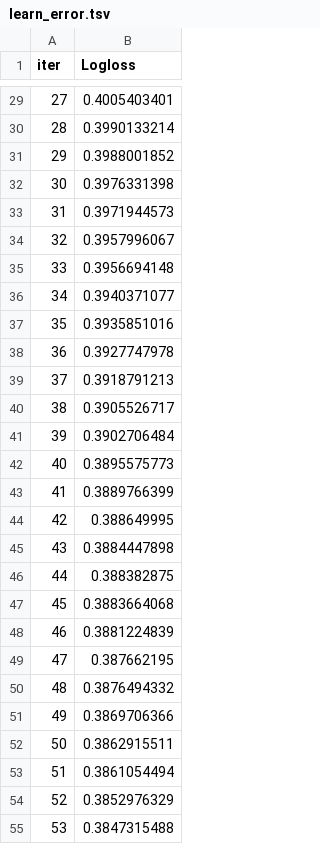
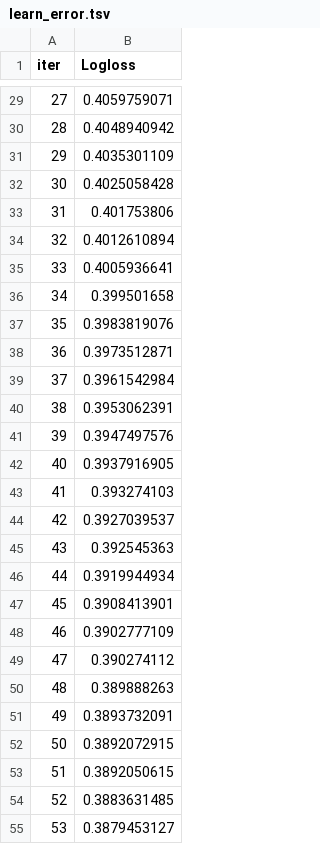
Before and after one commit to Shaorrran/dls-homeworks, a TSV file: task3/catboost_info/learn_error.tsv, drawn as a sheet; only a part is shown, gaps mark what is left out; the diff covers the shown part only.

```diff
--- a/task3/catboost_info/learn_error.tsv
+++ b/task3/catboost_info/learn_error.tsv
@@ -29,27 +29,27 @@ iter	Logloss
-27	0.4005403401
-28	0.3990133214
-29	0.3988001852
-30	0.3976331398
-31	0.3971944573
-32	0.3957996067
-33	0.3956694148
-34	0.3940371077
-35	0.3935851016
-36	0.3927747978
-37	0.3918791213
-38	0.3905526717
-39	0.3902706484
-40	0.3895575773
-41	0.3889766399
-42	0.388649995
-43	0.3884447898
-44	0.388382875
-45	0.3883664068
-46	0.3881224839
-47	0.387662195
-48	0.3876494332
-49	0.3869706366
-50	0.3862915511
-51	0.3861054494
-52	0.3852976329
-53	0.3847315488
+27	0.4059759071
+28	0.4048940942
+29	0.4035301109
+30	0.4025058428
+31	0.401753806
+32	0.4012610894
+33	0.4005936641
+34	0.399501658
+35	0.3983819076
+36	0.3973512871
+37	0.3961542984
+38	0.3953062391
+39	0.3947497576
+40	0.3937916905
+41	0.393274103
+42	0.3927039537
+43	0.392545363
+44	0.3919944934
+45	0.3908413901
+46	0.3902777109
+47	0.390274112
+48	0.389888263
+49	0.3893732091
+50	0.3892072915
+51	0.3892050615
+52	0.3883631485
+53	0.3879453127
```
Also changed, not shown: 173 edited cells elsewhere in this file, task3/catboost_info/time_left.tsv, 39 other files.
